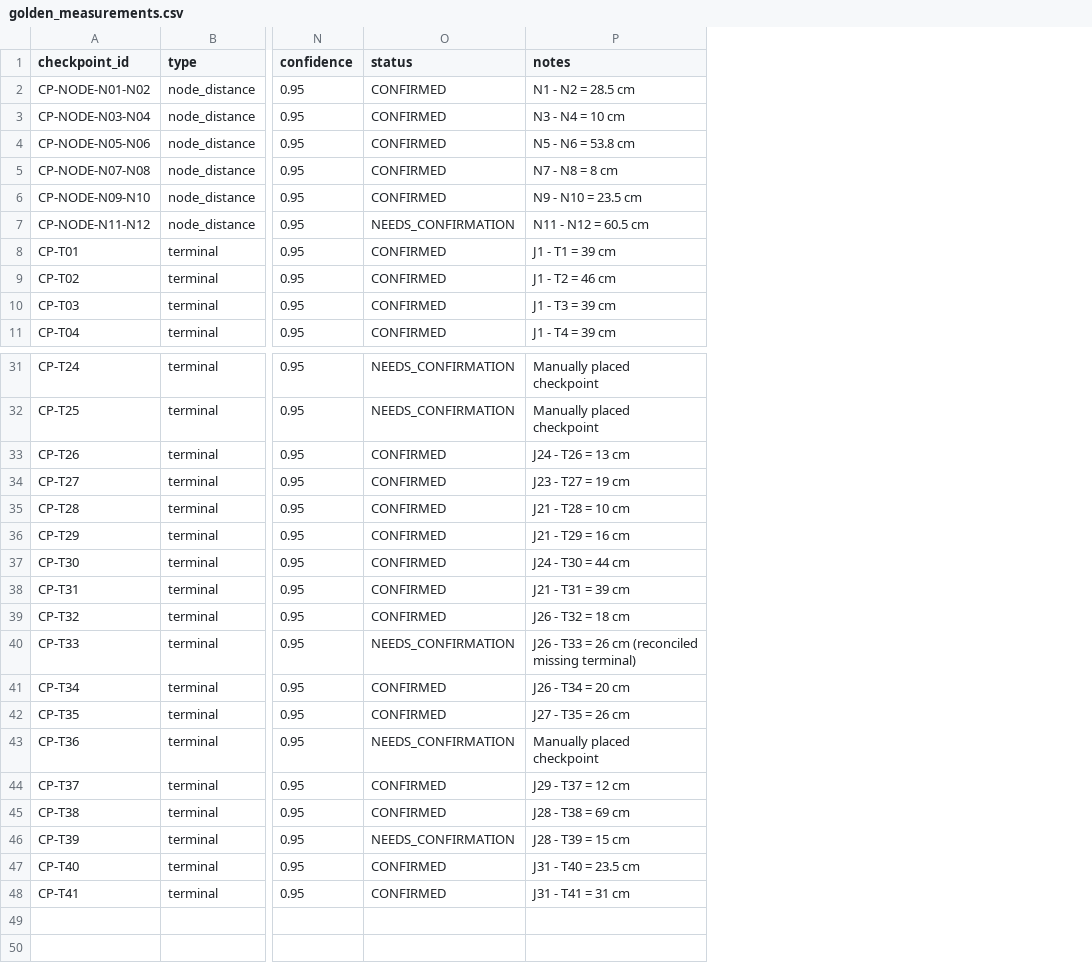
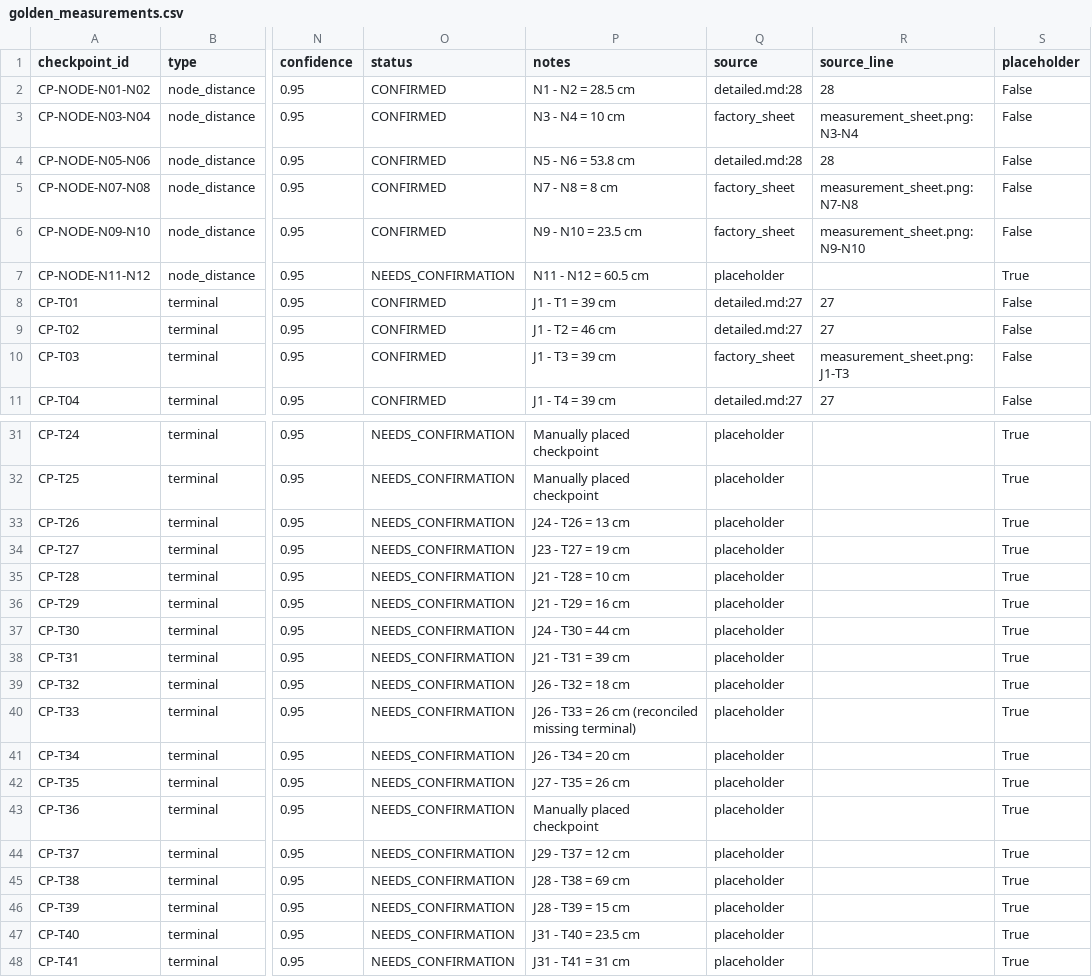
Before and after one commit to Kiruthiga0315/Wire-harness, a CSV file: data/golden_reference/golden_measurements.csv, drawn as a sheet; only a part is shown, gaps mark what is left out; the diff names each change by its address in the sheet, - before the commit and + after, or states it on an @@ line.

Commit message:
test(rules): audit pass - checkpoint sources, pre-gate hold, postgres verification, and design doc corrections

```diff
--- a/data/golden_reference/golden_measurements.csv
+++ b/data/golden_reference/golden_measurements.csv
+column Q (source), rows 2-11: detailed.md:28 | factory_sheet | detailed.md:28 | factory_sheet | factory_sheet | placeholder | detailed.md:27 | detailed.md:27 | factory_sheet | detailed.md:27; rows 31-48: all placeholder
+column R (source_line), rows 2-11: 28 | measurement_sheet.png:N3-N4 | 28 | measurement_sheet.png:N7-N8 | measurement_sheet.png:N9-N10 |  | 27 | 27 | measurement_sheet.png:J1-T3 | 27
+column S (placeholder), rows 2-11: False | False | False | False | False | True | False | False | False | False; rows 31-48: all True
-O33:O39 (status): CONFIRMED
+O33:O39 (status): NEEDS_CONFIRMATION
-O41:O42 (status): CONFIRMED
+O41:O42 (status): NEEDS_CONFIRMATION
-O44:O45 (status): CONFIRMED
+O44:O45 (status): NEEDS_CONFIRMATION
-O47:O48 (status): CONFIRMED
+O47:O48 (status): NEEDS_CONFIRMATION
```
Also changed, not shown: 8 other files.
